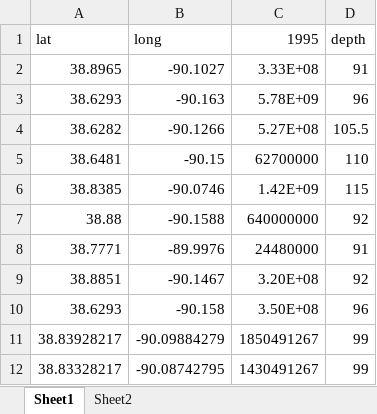
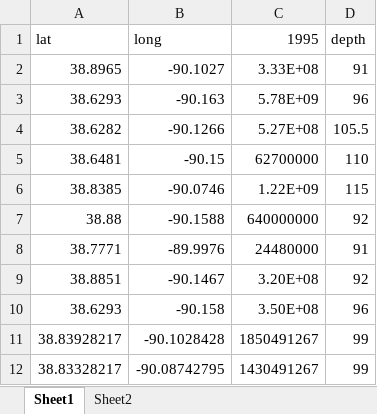
Before and after one commit to Firas-95/GEO572-Project-E.St.Louis, an Excel workbook: pumping/ESL_lost_coordinates2.xlsx, sheet Sheet1, drawn as a sheet; values as stored, in another font and other column widths than the file's, no borders; the diff names each change by its address in the sheet, - before the commit and + after, or states it on an @@ line.

Commit message:
Update ESL_lost_coordinates2.xlsx

```diff
--- a/pumping/ESL_lost_coordinates2.xlsx (sheet Sheet1)
+++ b/pumping/ESL_lost_coordinates2.xlsx (sheet Sheet1)
-C6 (1995): 1.42E+09
+C6 (1995): 1.22E+09
-B11 (long): -90.09884279
+B11 (long): -90.1028428
```
